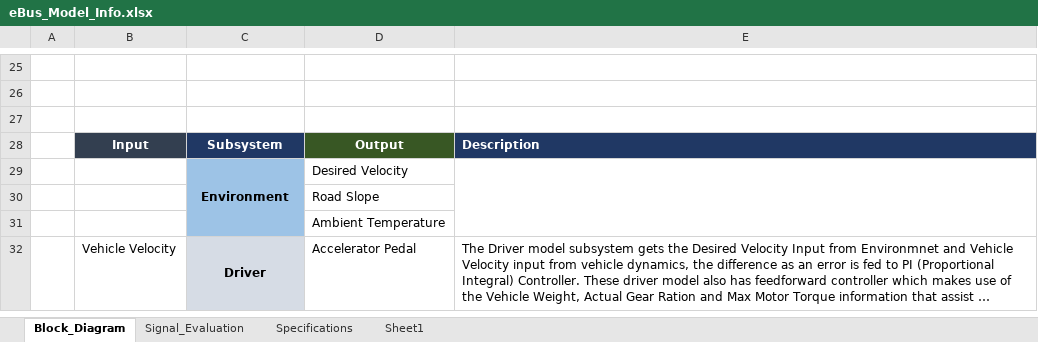
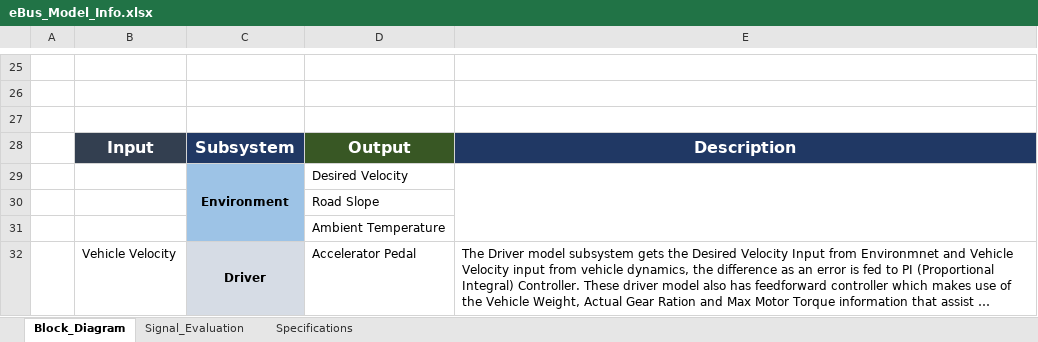
Before and after one commit to hvpn25-Coder/eBus_Tool, an Excel workbook: eBus_Functions/Post_Processing/Root_Cause_Analysis_Work/info/eBus_Model_Info.xlsx, sheet Block_Diagram, drawn as a sheet; only a part is shown, gaps mark what is left out; long unchanged cells end in …; values as stored, in another font and other column widths than the file's, no borders; charts and pictures and conditional formats not drawn; the diff names each change by its address in the sheet, - before the commit and + after, or states it on an @@ line.

Commit message:
Align RCA with updated workbook balance signals

```diff
--- a/eBus_Functions/Post_Processing/Root_Cause_Analysis_Work/info/eBus_Model_Info.xlsx (sheet Block_Diagram)
+++ b/eBus_Functions/Post_Processing/Root_Cause_Analysis_Work/info/eBus_Model_Info.xlsx (sheet Block_Diagram)
-sheet tab: Sheet1
@@ B28:E28 text size: larger @@
-E28 alignment: left
+E28 alignment: center
```
Also changed, not shown: sheet Signal_Evaluation, charts or pictures, 10 other files.
